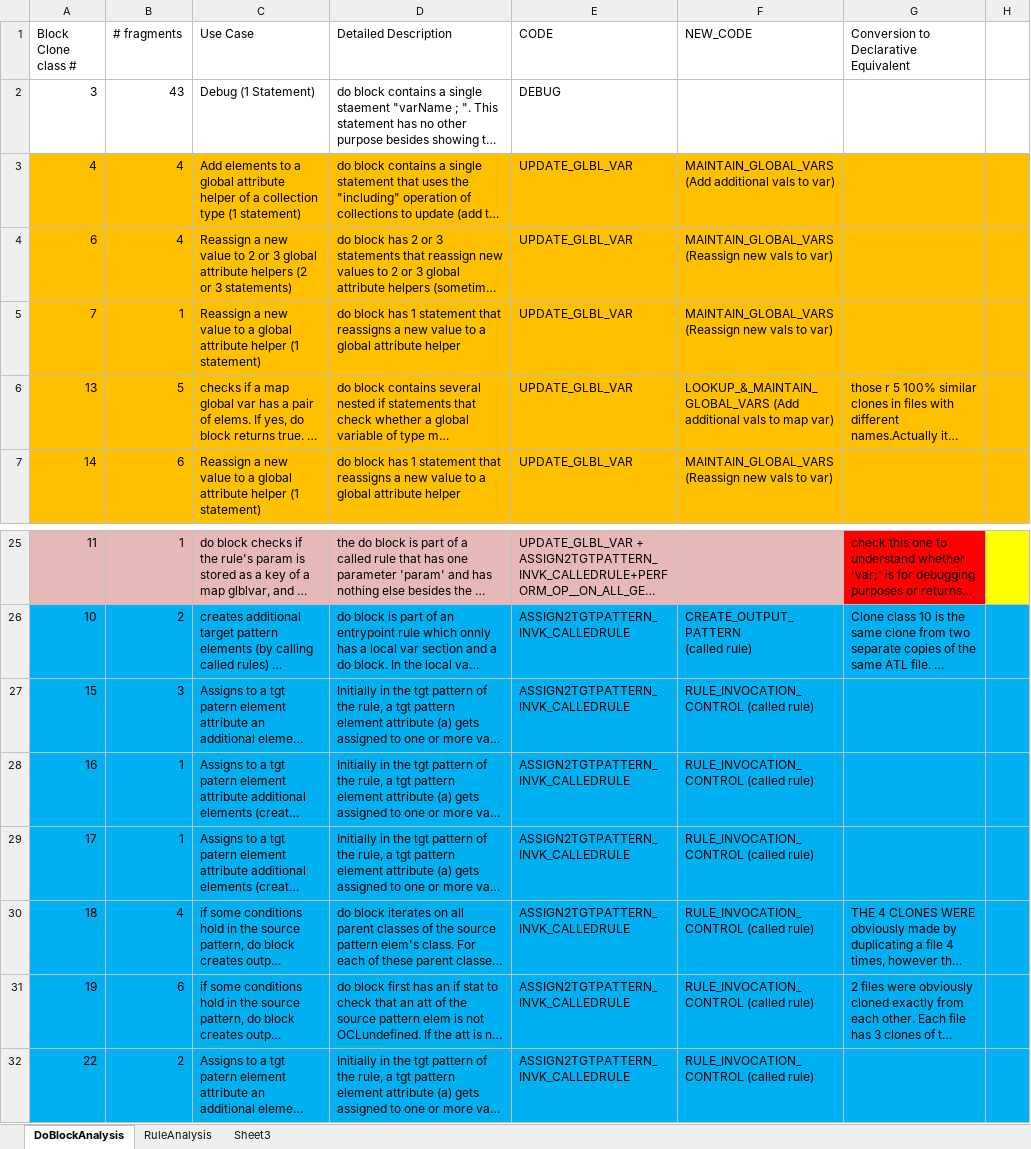
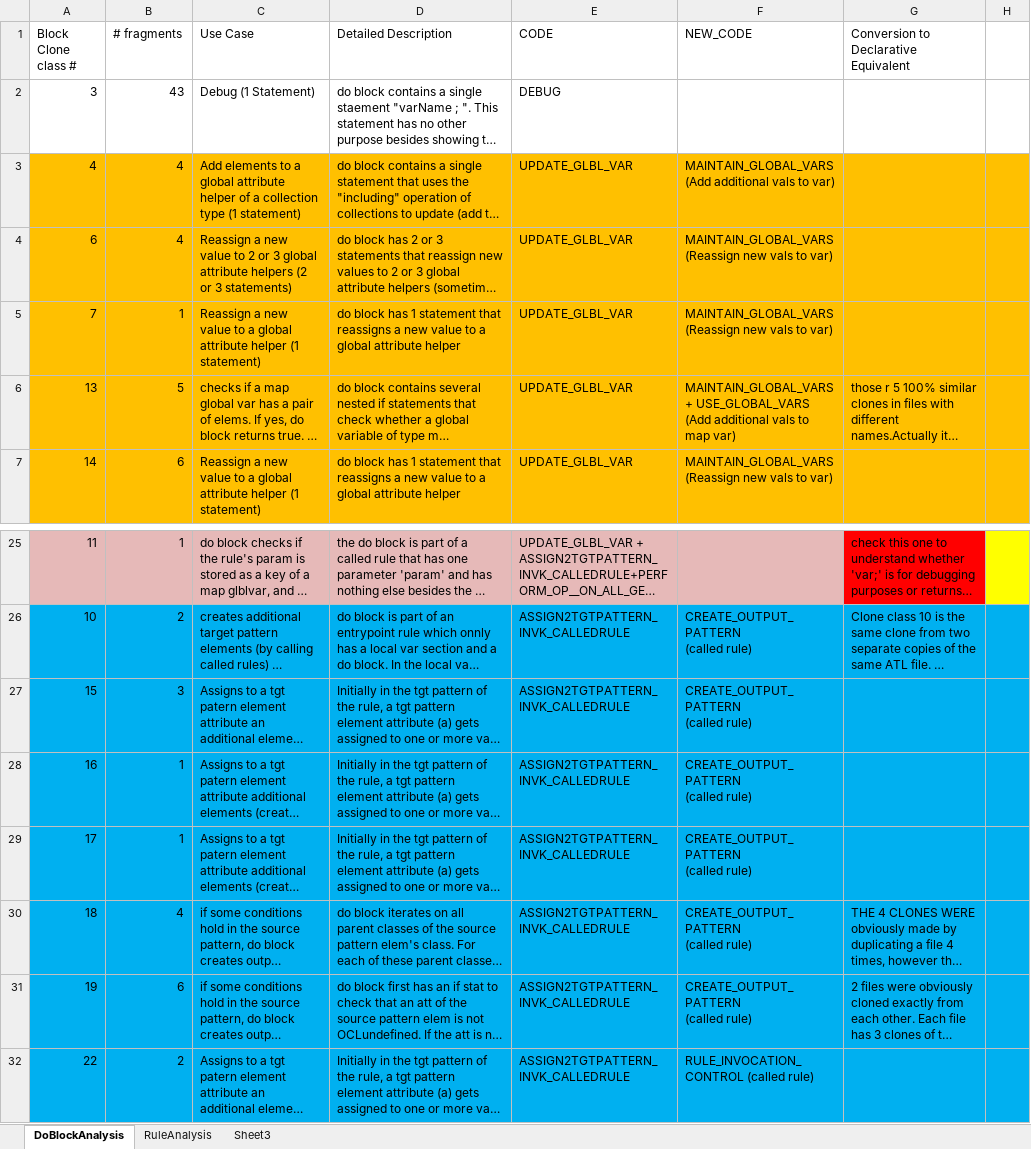
Before and after one commit to gehanselim/ATLzoo_Study, an Excel workbook: Analysis/New_Analysis.xlsx, sheet DoBlockAnalysis, drawn as a sheet; only a part is shown, gaps mark what is left out; long unchanged cells end in …; values as stored, in another font and other column widths than the file's, no borders; ↵ is a line break in a cell; the diff names each change by its address in the sheet, - before the commit and + after, or states it on an @@ line.

Commit message:
Add files via upload

```diff
--- a/Analysis/New_Analysis.xlsx (sheet DoBlockAnalysis)
+++ b/Analysis/New_Analysis.xlsx (sheet DoBlockAnalysis)
-F6 (NEW_CODE): LOOKUP_&_MAINTAIN_GLOBAL_VARS (Add additional…
+F6 (NEW_CODE): MAINTAIN_GLOBAL_VARS + USE_GLOBAL_VARS (Add additional…
-F27:F31 (NEW_CODE): RULE_INVOCATION_CONTROL (called rule)
+F27:F31 (NEW_CODE): CREATE_OUTPUT_PATTERN ↵ (called rule)
```
